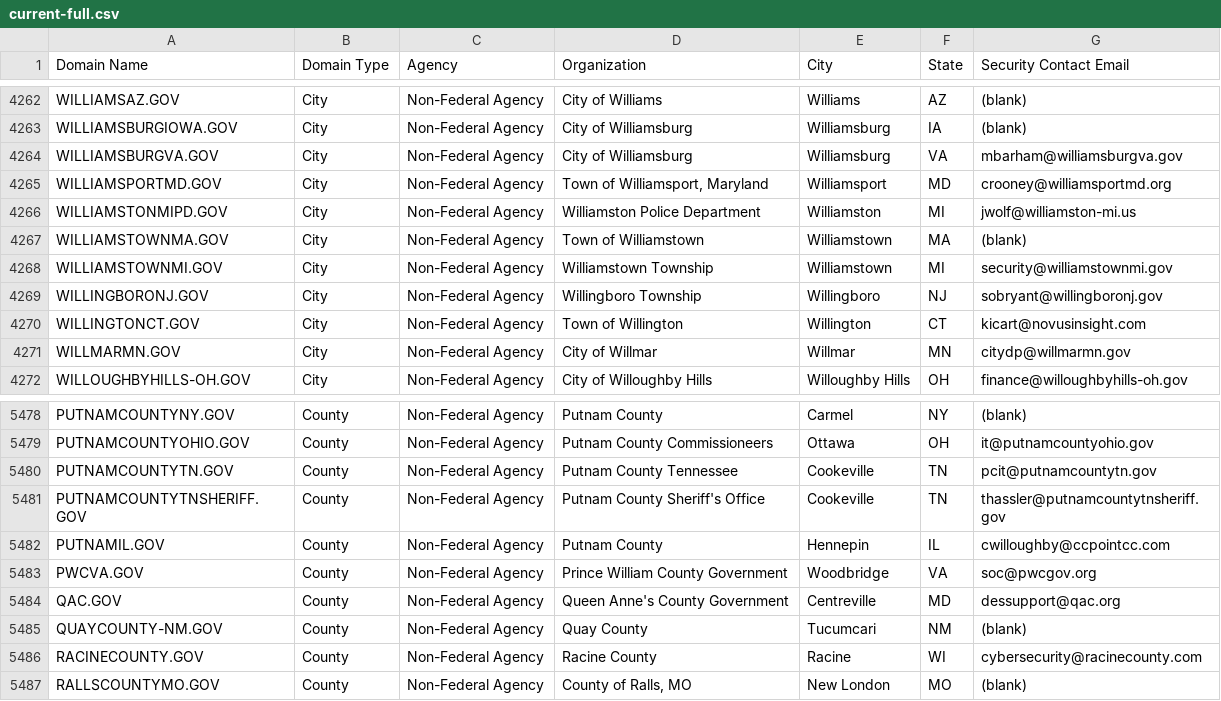
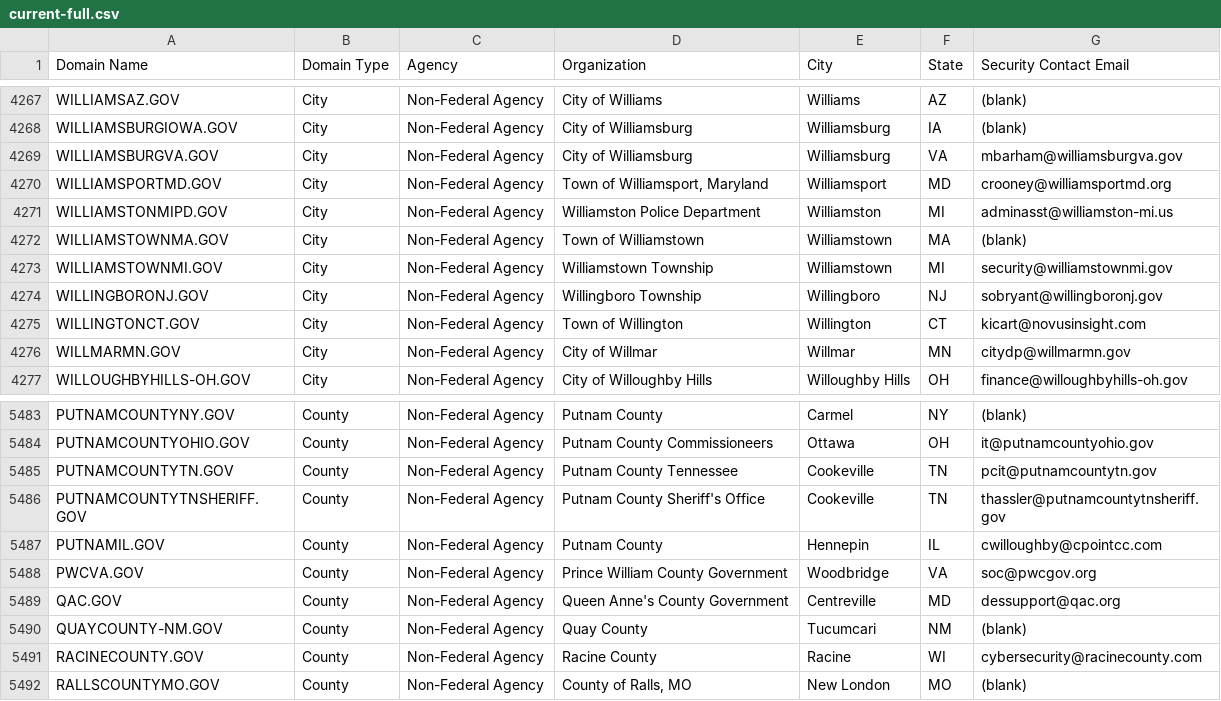
Before and after one commit to cisagov/dotgov-data, a CSV file: current-full.csv, drawn as a sheet; only a part is shown, gaps mark what is left out; the diff covers the shown part only.

```diff
--- a/current-full.csv
+++ b/current-full.csv
@@ -4265,3 +4270,3 @@ WILLIAMSBURGVA.GOV,City,Non-Federal Agency,City of Williamsburg,Williamsburg,VA,
 WILLIAMSPORTMD.GOV,City,Non-Federal Agency,"Town of Williamsport, Maryland",Williamsport,MD,crooney@williamsportmd.org
-WILLIAMSTONMIPD.GOV,City,Non-Federal Agency,Williamston Police Department,Williamston,MI,jwolf@williamston-mi.us
+WILLIAMSTONMIPD.GOV,City,Non-Federal Agency,Williamston Police Department,Williamston,MI,adminasst@williamston-mi.us
 WILLIAMSTOWNMA.GOV,City,Non-Federal Agency,Town of Williamstown,Williamstown,MA,(blank)
@@ -5481,3 +5486,3 @@ PUTNAMCOUNTYTN.GOV,County,Non-Federal Agency,Putnam County Tennessee,Cookeville,
 PUTNAMCOUNTYTNSHERIFF.GOV,County,Non-Federal Agency,Putnam County Sheriff's Office,Cookeville,TN,thassler@putnamcountytnsheriff.gov
-PUTNAMIL.GOV,County,Non-Federal Agency,Putnam County,Hennepin,IL,cwilloughby@ccpointcc.com
+PUTNAMIL.GOV,County,Non-Federal Agency,Putnam County,Hennepin,IL,cwilloughby@cpointcc.com
 PWCVA.GOV,County,Non-Federal Agency,Prince William County Government ,Woodbridge,VA,soc@pwcgov.org
```
Also changed, not shown: 6 added rows and 5 edited cells elsewhere in this file.
